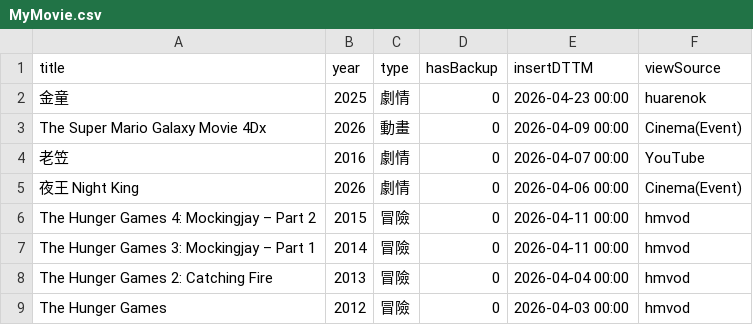
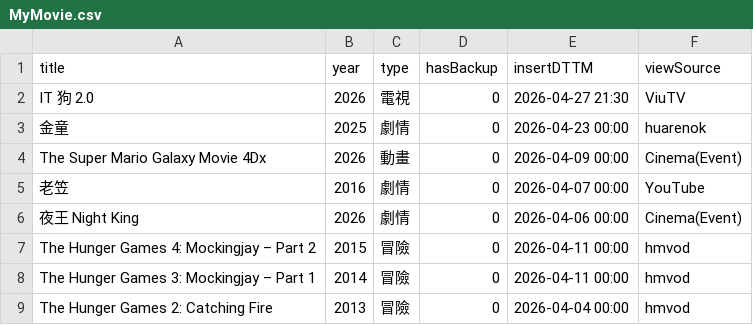
Before and after one commit to jackfclee/my-apps, a CSV file: collections/movie/MyMovie.csv, drawn as a sheet; only a part is shown; the shorter side is filled out with more unchanged rows.

Commit message:
Update MyMovie.csv

```diff
--- a/collections/movie/MyMovie.csv
+++ b/collections/movie/MyMovie.csv
@@ -1,2 +1,3 @@
 title,year,type,hasBackup,insertDTTM,viewSource
+IT 狗 2.0,2026,電視,0,2026-04-27 21:30,ViuTV
 金童,2025,劇情,0,2026-04-23 00:00,huarenok
```
